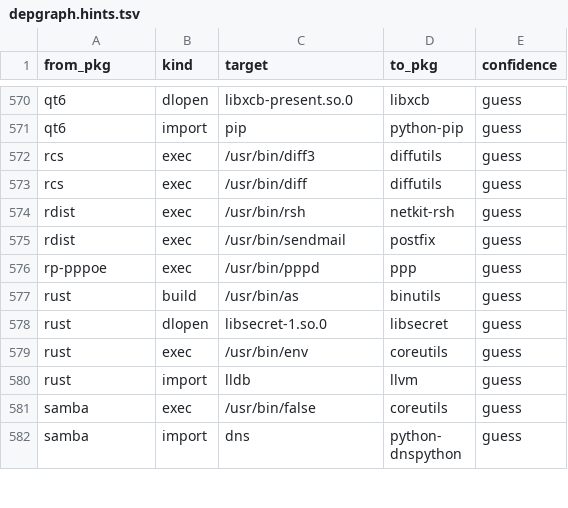
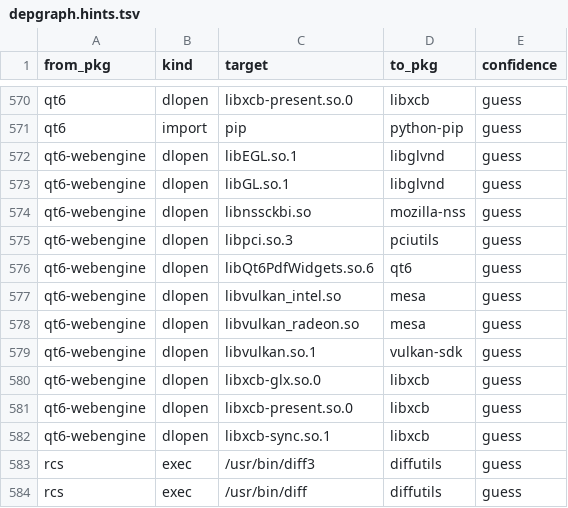
Before and after one commit to rizitis/Slackware64-Current-sofiles, a TSV file: depgraph.hints.tsv, drawn as a sheet; only a part is shown, gaps mark what is left out; the shorter side is filled out with more unchanged rows; the diff names each change by its address in the sheet, - before the commit and + after, or states it on an @@ line.

```diff
--- a/depgraph.hints.tsv
+++ b/depgraph.hints.tsv
+row 572: qt6-webengine | dlopen | libEGL.so.1 | libglvnd | guess
+row 573: qt6-webengine | dlopen | libGL.so.1 | libglvnd | guess
+row 574: qt6-webengine | dlopen | libnssckbi.so | mozilla-nss | guess
+row 575: qt6-webengine | dlopen | libpci.so.3 | pciutils | guess
+row 576: qt6-webengine | dlopen | libQt6PdfWidgets.so.6 | qt6 | guess
+row 577: qt6-webengine | dlopen | libvulkan_intel.so | mesa | guess
+row 578: qt6-webengine | dlopen | libvulkan_radeon.so | mesa | guess
+row 579: qt6-webengine | dlopen | libvulkan.so.1 | vulkan-sdk | guess
+row 580: qt6-webengine | dlopen | libxcb-glx.so.0 | libxcb | guess
+row 581: qt6-webengine | dlopen | libxcb-present.so.0 | libxcb | guess
+row 582: qt6-webengine | dlopen | libxcb-sync.so.1 | libxcb | guess
```
Also changed, not shown: 29 other files.
